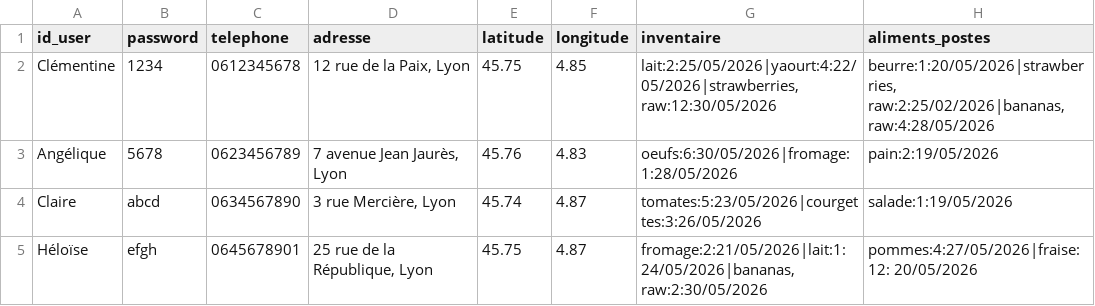
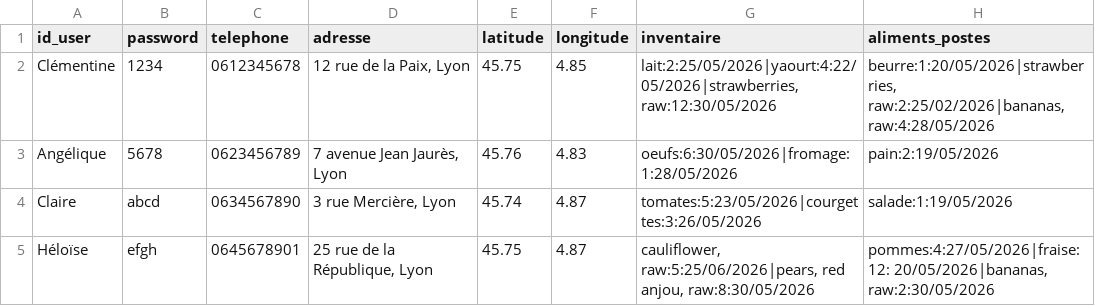
Before and after one commit to clemghsn/FOODTROC, a CSV file: users.csv, drawn as a sheet.

```diff
--- a/users.csv
+++ b/users.csv
@@ -4,2 +4,2 @@ Angélique,5678,0623456789,"7 avenue Jean Jaurès, Lyon",45.76,4.83,oeufs:6:30/0
 Claire,abcd,0634567890,"3 rue Mercière, Lyon",45.74,4.87,tomates:5:23/05/2026|courgettes:3:26/05/2026,salade:1:19/05/2026
-Héloïse,efgh,0645678901,"25 rue de la République, Lyon",45.75,4.87,"fromage:2:21/05/2026|lait:1:24/05/2026|bananas, raw:2:30/05/2026",pommes:4:27/05/2026|fraise:12: 20/05/2026
+Héloïse,efgh,0645678901,"25 rue de la République, Lyon",45.75,4.87,"cauliflower, raw:5:25/06/2026|pears, red anjou, raw:8:30/05/2026","pommes:4:27/05/2026|fraise:12: 20/05/2026|bananas, raw:2:30/05/2026"
```
Also changed, not shown: 2 other files.
